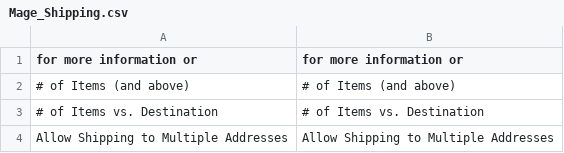
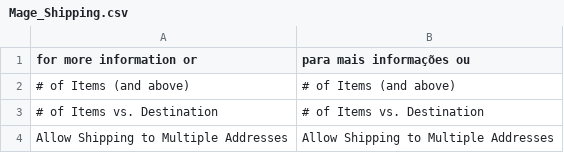
Before and after one commit to bommercatto/translations, a CSV file: locale/pt_BR/Mage_Shipping.csv, drawn as a sheet; only a part is shown.

Commit message:
up

```diff
--- a/locale/pt_BR/Mage_Shipping.csv
+++ b/locale/pt_BR/Mage_Shipping.csv
@@ -1,2 +1,2 @@
-" for more information or "," for more information or "
+" for more information or "," para mais informações ou "
 "# of Items (and above)","# of Items (and above)"
```
